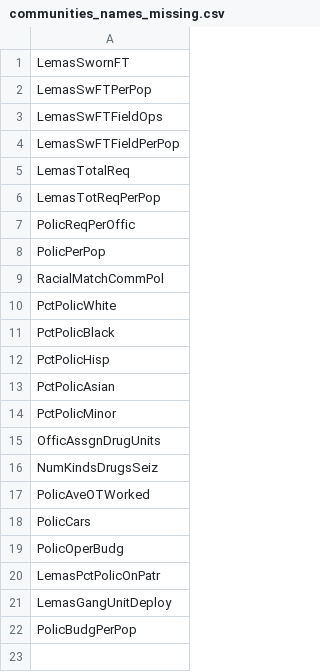
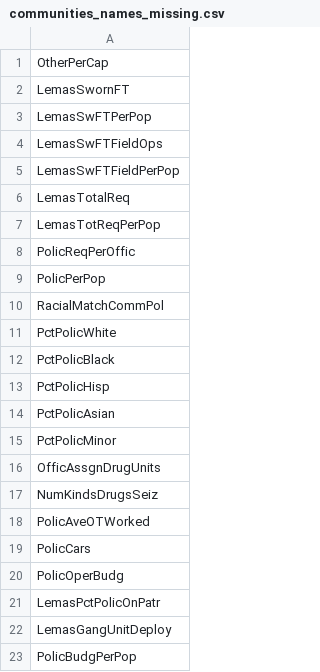
Before and after one commit to ViktorTorp/afbe_project, a CSV file: communities_names_missing.csv, drawn as a sheet.

```diff
--- a/communities_names_missing.csv
+++ b/communities_names_missing.csv
@@ -1 +1,2 @@
+"OtherPerCap"
 "LemasSwornFT"
```
Also changed, not shown: 1 other file.
